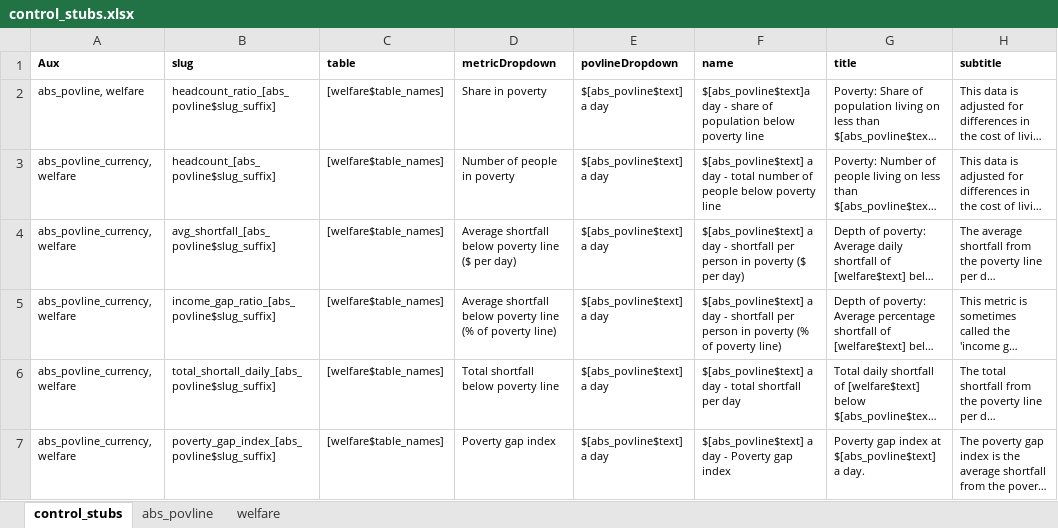
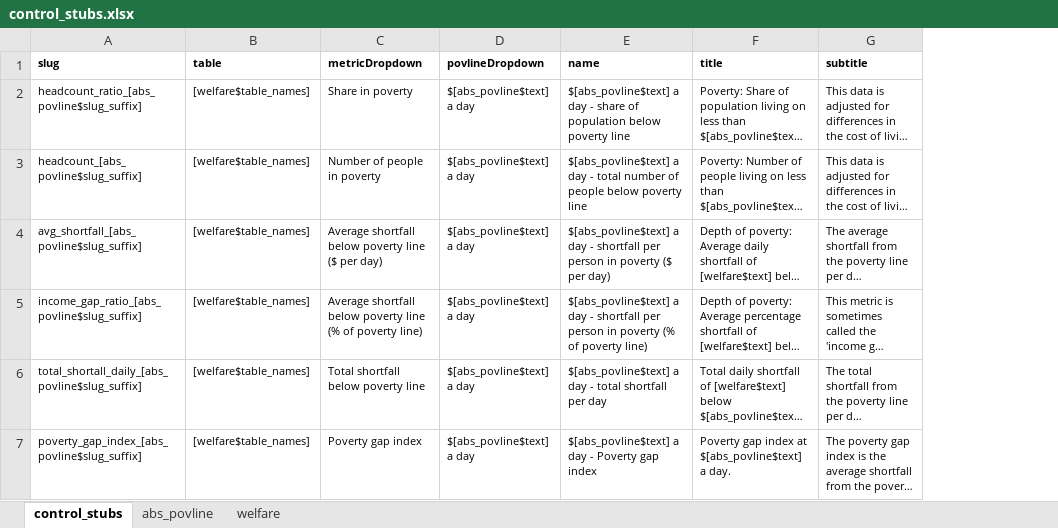
Before and after one commit to owid/notebooks, an Excel workbook: JoeHasell/Copy_of_Michalis_work/control_stubs.xlsx, sheet control_stubs, drawn as a sheet; only a part is shown; long unchanged cells end in …; values as stored, in another font and other column widths than the file's, no borders; removed rows and columns are numbered as before the commit, all else as after; the diff names each change by its address in the sheet, - before the commit and + after, or states it on an @@ line.

Commit message:
function for multiplying up control stubs

```diff
--- a/JoeHasell/Copy_of_Michalis_work/control_stubs.xlsx (sheet control_stubs)
+++ b/JoeHasell/Copy_of_Michalis_work/control_stubs.xlsx (sheet control_stubs)
-column A (Aux), rows 2-7: abs_povline, welfare | abs_povline_currency, welfare | abs_povline_currency, welfare | abs_povline_currency, welfare | abs_povline_currency, welfare | abs_povline_currency, welfare
-E2 (name): $[abs_povline$text]a day -…
+E2 (name): $[abs_povline$text] a day -…
```
Also changed, not shown: 1 other file.
